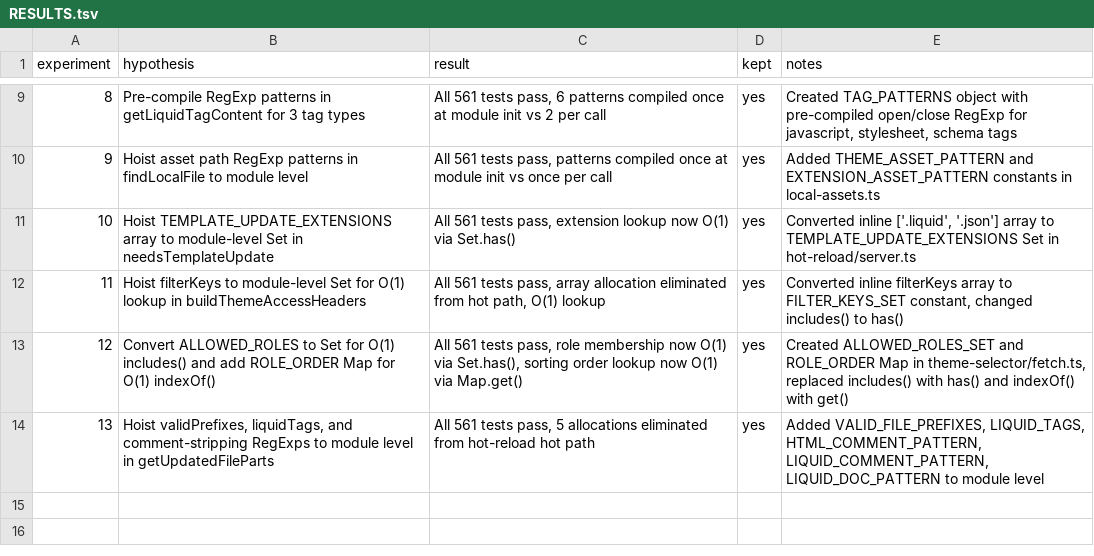
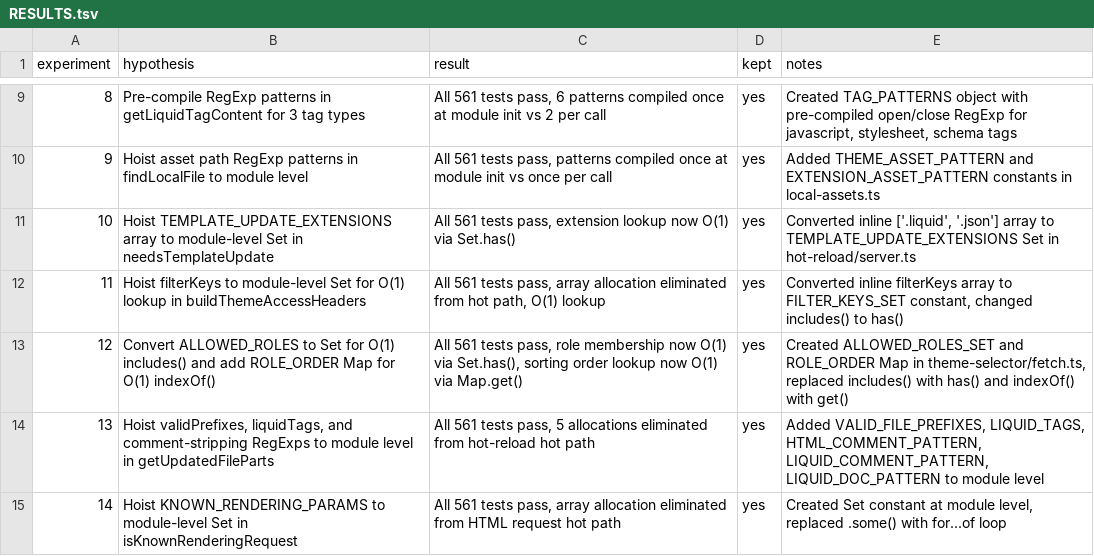
Before and after one commit to Shopify/cli, a TSV file: RESULTS.tsv, drawn as a sheet; only a part is shown, gaps mark what is left out; the diff names each change by its address in the sheet, - before the commit and + after, or states it on an @@ line.

Commit message:
experiment-14: record results in RESULTS.tsv

```diff
--- a/RESULTS.tsv
+++ b/RESULTS.tsv
+row 15: 14 | Hoist KNOWN_RENDERING_PARAMS to module-level Set in isKnownRenderingRequest | All 561 tests pass, array allocation eliminated from HTML request hot path | yes | Created Set constant at module level, replaced .some() with for...of loop
```
Also changed, not shown: 1 other file.
